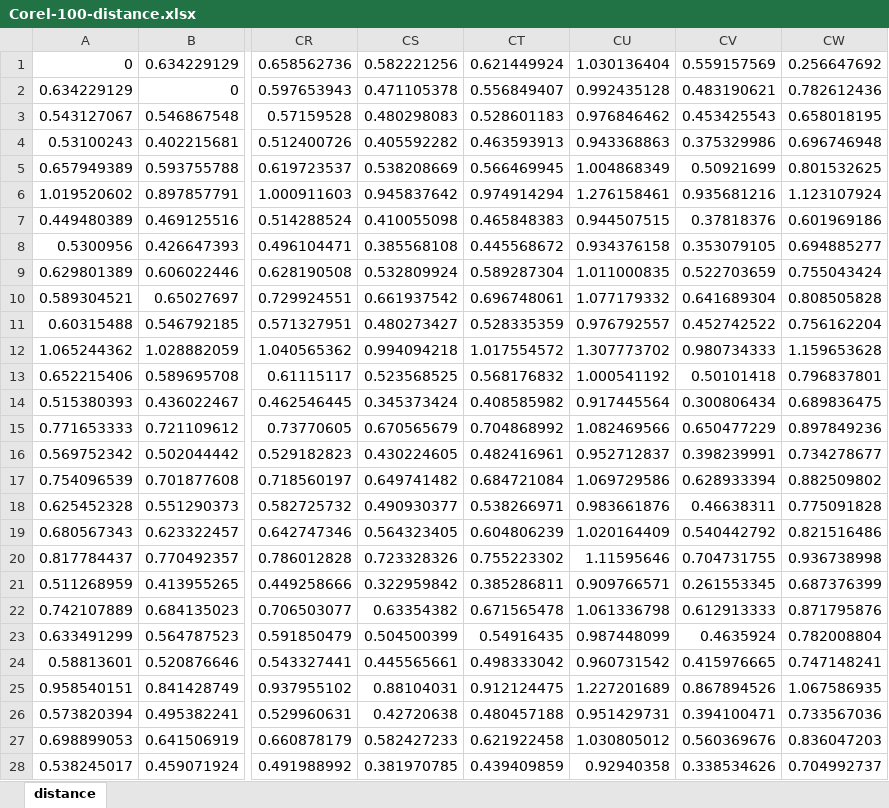
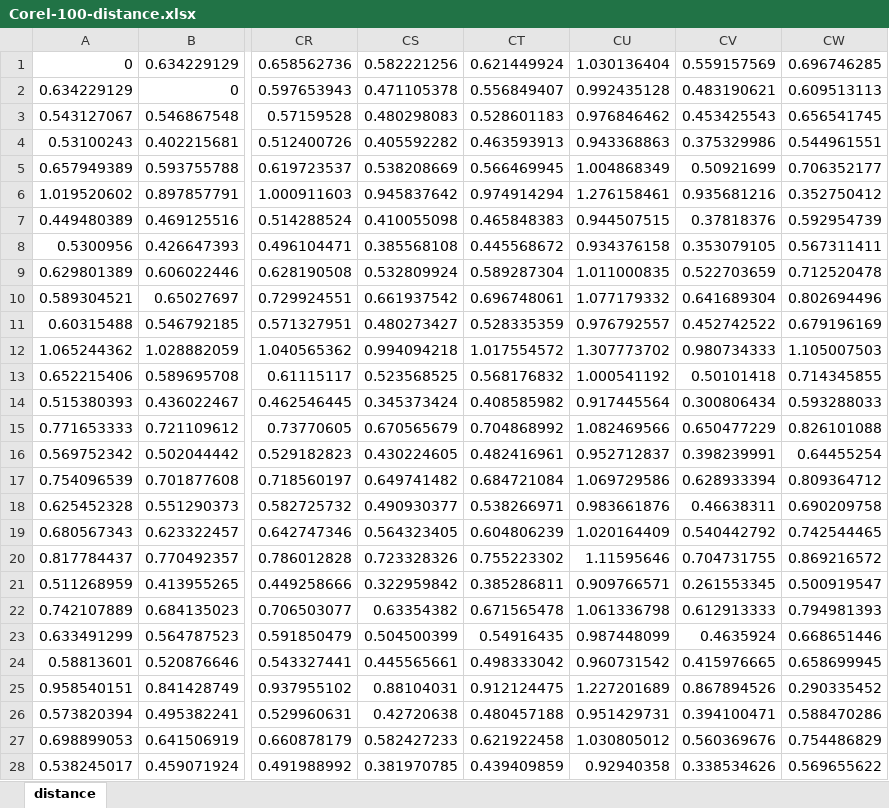
Before and after one commit to hiengv-fabbi/DA, an Excel workbook: Corel-100-distance.xlsx, sheet distance, drawn as a sheet; only a part is shown, gaps mark what is left out; values as stored, in another font and other column widths than the file's, no borders; the diff covers the shown part only; the diff names each change by its address in the sheet, - before the commit and + after, or states it on an @@ line.

```diff
--- a/Corel-100-distance.xlsx (sheet distance)
+++ b/Corel-100-distance.xlsx (sheet distance)
-CW1: 0.256647692
+CW1: 0.696746285
-CW2: 0.782612436
+CW2: 0.609513113
-CW3: 0.658018195
+CW3: 0.656541745
-CW4: 0.696746948
+CW4: 0.544961551
-CW5: 0.801532625
+CW5: 0.706352177
-CW6: 1.123107924
+CW6: 0.352750412
-CW7: 0.601969186
+CW7: 0.592954739
-CW8: 0.694885277
+CW8: 0.567311411
-CW9: 0.755043424
+CW9: 0.712520478
-CW10: 0.808505828
+CW10: 0.802694496
-CW11: 0.756162204
+CW11: 0.679196169
-CW12: 1.159653628
+CW12: 1.105007503
-CW13: 0.796837801
+CW13: 0.714345855
-CW14: 0.689836475
+CW14: 0.593288033
-CW15: 0.897849236
+CW15: 0.826101088
-CW16: 0.734278677
+CW16: 0.64455254
-CW17: 0.882509802
+CW17: 0.809364712
-CW18: 0.775091828
+CW18: 0.690209758
-CW19: 0.821516486
+CW19: 0.742544465
-CW20: 0.936738998
+CW20: 0.869216572
-CW21: 0.687376399
+CW21: 0.500919547
-CW22: 0.871795876
+CW22: 0.794981393
-CW23: 0.782008804
+CW23: 0.668651446
-CW24: 0.747148241
+CW24: 0.658699945
-CW25: 1.067586935
+CW25: 0.290335452
-CW26: 0.733567036
+CW26: 0.588470286
-CW27: 0.836047203
+CW27: 0.754486829
-CW28: 0.704992737
+CW28: 0.569655622
```
Also changed, not shown: 1 added row, 1 removed row and 72 edited cells elsewhere in this sheet, 2 other files.
